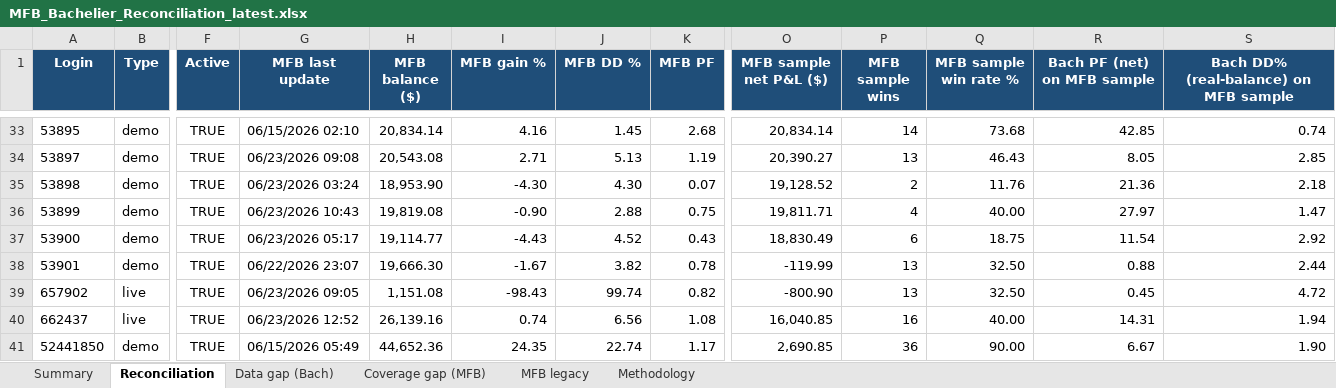
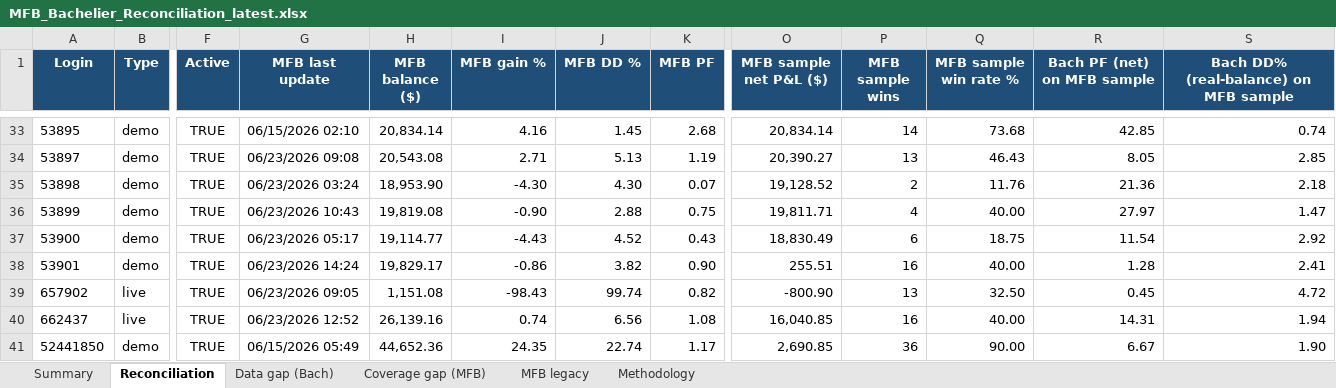
Before and after one commit to TheCryptocrat/bachelier-dashboards, an Excel workbook: MFB_Bachelier_Reconciliation_latest.xlsx, sheet Reconciliation, drawn as a sheet; only a part is shown, gaps mark what is left out; values as stored, in another font and other column widths than the file's, no borders; the diff covers the shown part only; the diff names each change by its address in the sheet, - before the commit and + after, or states it on an @@ line.

Commit message:
Update dashboards — 2026-06-23

```diff
--- a/MFB_Bachelier_Reconciliation_latest.xlsx (sheet Reconciliation)
+++ b/MFB_Bachelier_Reconciliation_latest.xlsx (sheet Reconciliation)
-G38 (MFB last update): 06/22/2026 23:07
+G38 (MFB last update): 06/23/2026 14:24
-H38 (MFB balance ($)): 19,666.30
+H38 (MFB balance ($)): 19,829.17
-I38 (MFB gain %): -1.67
+I38 (MFB gain %): -0.86
-K38 (MFB PF): 0.78
+K38 (MFB PF): 0.90
-O38 (MFB sample net P&L ($)): -119.99
+O38 (MFB sample net P&L ($)): 255.51
-P38 (MFB sample wins): 13
+P38 (MFB sample wins): 16
-Q38 (MFB sample win rate %): 32.50
+Q38 (MFB sample win rate %): 40.00
-R38 (Bach PF (net) on MFB sample): 0.88
+R38 (Bach PF (net) on MFB sample): 1.28
-S38: 2.44
+S38: 2.41
```
Also changed, not shown: 22 edited cells elsewhere in this sheet, sheet Coverage gap (MFB), 4 other files.
